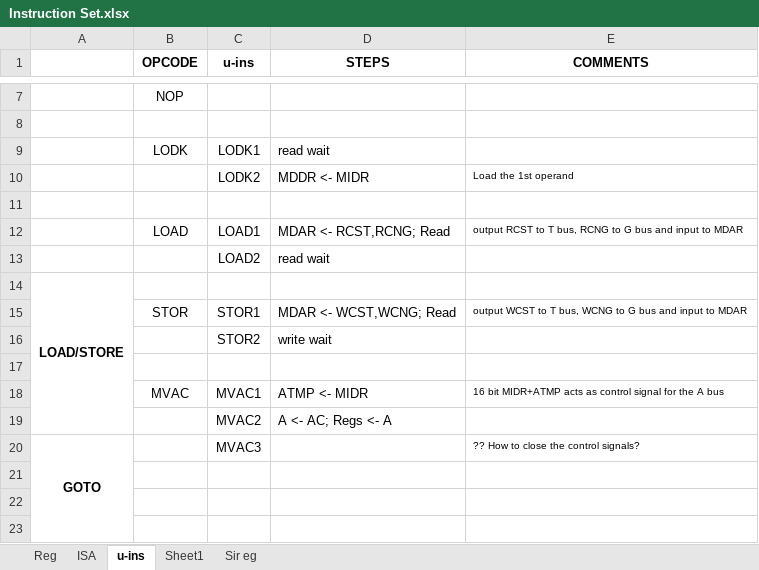
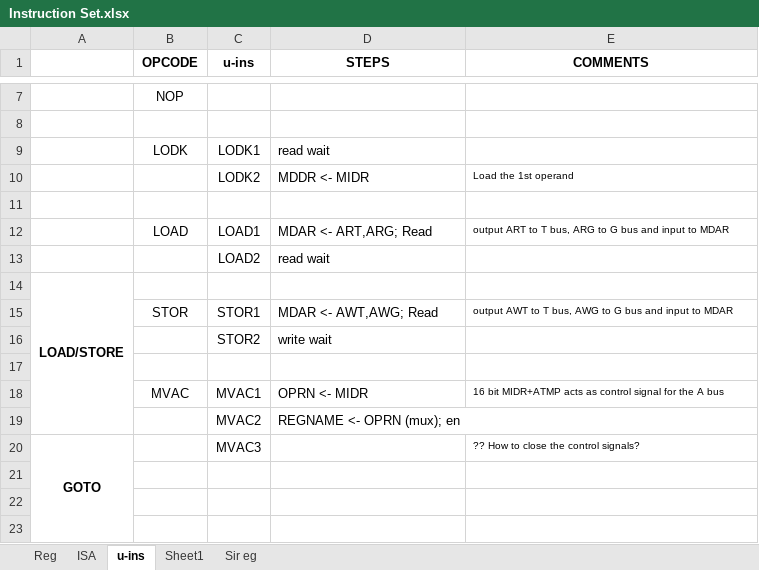
Before and after one commit to 2php/downsampling_processor_fpga, an Excel workbook: Algorithm/Instruction Set.xlsx, sheet u-ins, drawn as a sheet; only a part is shown, gaps mark what is left out; values as stored, in another font and other column widths than the file's, no borders; the diff names each change by its address in the sheet, - before the commit and + after, or states it on an @@ line.

```diff
--- a/Algorithm/Instruction Set.xlsx (sheet u-ins)
+++ b/Algorithm/Instruction Set.xlsx (sheet u-ins)
-D12 (STEPS): MDAR <- RCST,RCNG; Read
+D12 (STEPS): MDAR <- ART,ARG; Read
-E12 (COMMENTS): output RCST to T bus, RCNG to G…
+E12 (COMMENTS): output ART to T bus, ARG to G…
-D15 (STEPS): MDAR <- WCST,WCNG; Read
+D15 (STEPS): MDAR <- AWT,AWG; Read
-E15 (COMMENTS): output WCST to T bus, WCNG to G…
+E15 (COMMENTS): output AWT to T bus, AWG to G…
-D18 (STEPS): ATMP <- MIDR
+D18 (STEPS): OPRN <- MIDR
-D19 (STEPS): A <- AC; Regs <- A
+D19 (STEPS): REGNAME <- OPRN (mux); en
```
Also changed, not shown: sheet ISA, sheet Reg, 2 other files.
